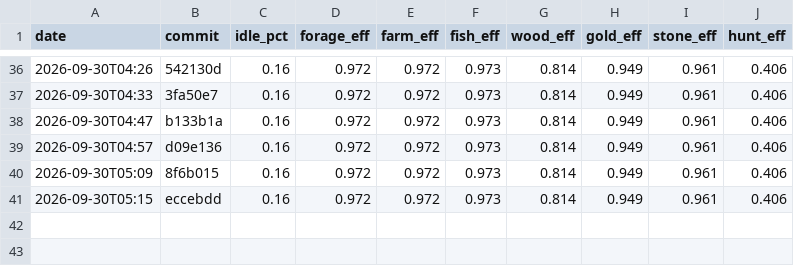
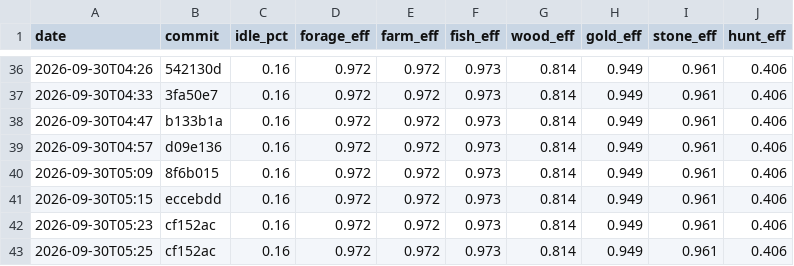
Before and after one commit to DigiMonk73/Empires, a CSV file: docs/metrics/econ.csv, drawn as a sheet; only a part is shown, gaps mark what is left out; the diff names each change by its address in the sheet, - before the commit and + after, or states it on an @@ line.

```diff
--- a/docs/metrics/econ.csv
+++ b/docs/metrics/econ.csv
+row 42: 2026-09-30T05:23 | cf152ac | 0.16 | 0.972 | 0.972 | 0.973 | 0.814 | 0.949 | 0.961 | 0.406
+row 43: 2026-09-30T05:25 | cf152ac | 0.16 | 0.972 | 0.972 | 0.973 | 0.814 | 0.949 | 0.961 | 0.406
```
Also changed, not shown: docs/metrics/ai.csv, docs/metrics/battle.csv, 12 other files.
